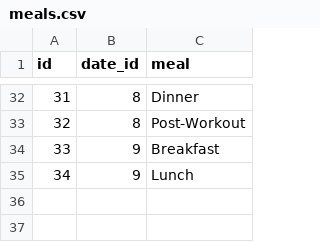
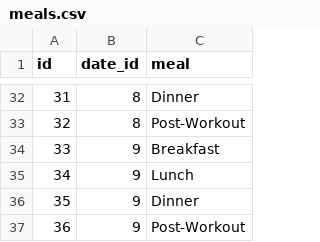
Before and after one commit to Artuk009/NewDIetAndExercise, a CSV file: Diet_Stuff/datasets/meals.csv, drawn as a sheet; only a part is shown, gaps mark what is left out; the diff names each change by its address in the sheet, - before the commit and + after, or states it on an @@ line.

```diff
--- a/Diet_Stuff/datasets/meals.csv
+++ b/Diet_Stuff/datasets/meals.csv
+row 36: 35 | 9 | Dinner
+row 37: 36 | 9 | Post-Workout
```
Also changed, not shown: Diet_Stuff/datasets/foods.csv, 1 other file.
